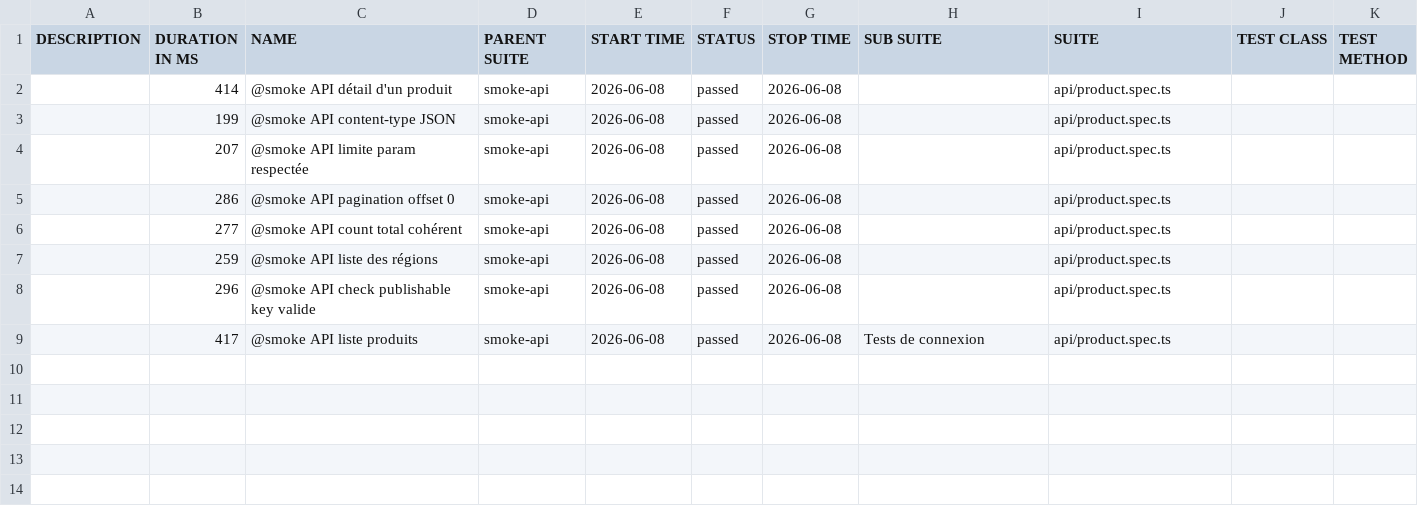
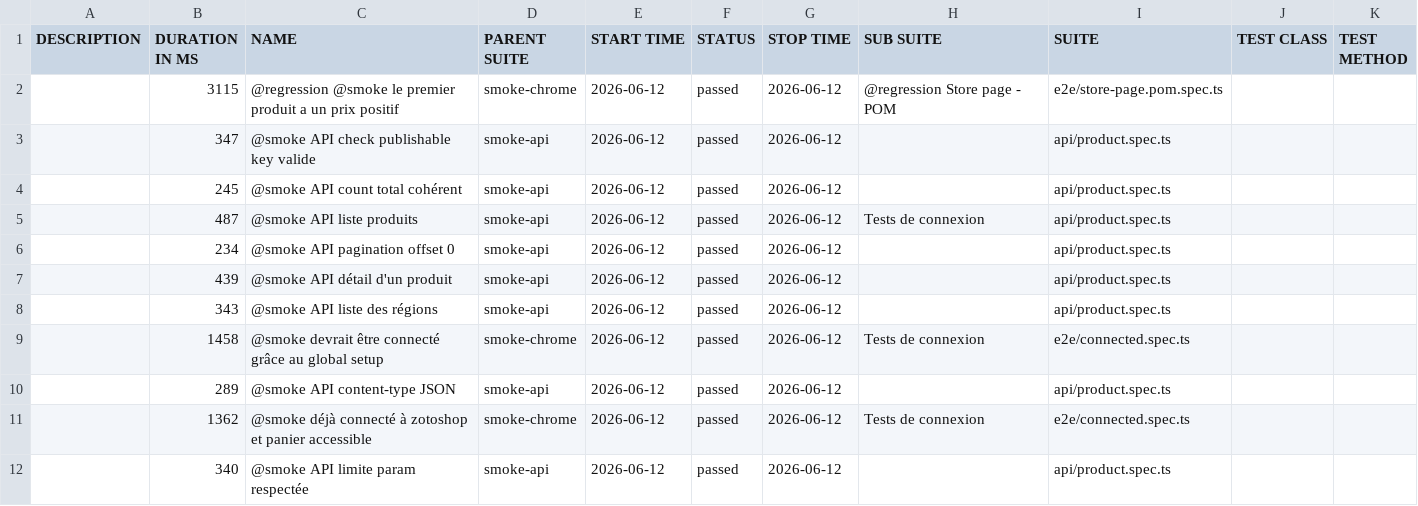
Before and after one commit to Zotomatise/playwright-partie-2, a CSV file: allure/data/suites.csv, drawn as a sheet.

```diff
--- a/allure/data/suites.csv
+++ b/allure/data/suites.csv
@@ -1,9 +1,12 @@
 "DESCRIPTION","DURATION IN MS","NAME","PARENT SUITE","START TIME","STATUS","STOP TIME","SUB SUITE","SUITE","TEST CLASS","TEST METHOD"
-"","414","@smoke API détail d'un produit","smoke-api","2026-06-08","passed","2026-06-08","","api/product.spec.ts","",""
-"","199","@smoke API content-type JSON","smoke-api","2026-06-08","passed","2026-06-08","","api/product.spec.ts","",""
-"","207","@smoke API limite param respectée","smoke-api","2026-06-08","passed","2026-06-08","","api/product.spec.ts","",""
-"","286","@smoke API pagination offset 0","smoke-api","2026-06-08","passed","2026-06-08","","api/product.spec.ts","",""
-"","277","@smoke API count total cohérent","smoke-api","2026-06-08","passed","2026-06-08","","api/product.spec.ts","",""
-"","259","@smoke API liste des régions","smoke-api","2026-06-08","passed","2026-06-08","","api/product.spec.ts","",""
-"","296","@smoke API check publishable key valide","smoke-api","2026-06-08","passed","2026-06-08","","api/product.spec.ts","",""
-"","417","@smoke API liste produits","smoke-api","2026-06-08","passed","2026-06-08","Tests de connexion","api/product.spec.ts","",""
+"","3115","@regression @smoke le premier produit a un prix positif","smoke-chrome","2026-06-12","passed","2026-06-12","@regression Store page - POM","e2e/store-page.pom.spec.ts","",""
+"","347","@smoke API check publishable key valide","smoke-api","2026-06-12","passed","2026-06-12","","api/product.spec.ts","",""
+"","245","@smoke API count total cohérent","smoke-api","2026-06-12","passed","2026-06-12","","api/product.spec.ts","",""
+"","487","@smoke API liste produits","smoke-api","2026-06-12","passed","2026-06-12","Tests de connexion","api/product.spec.ts","",""
+"","234","@smoke API pagination offset 0","smoke-api","2026-06-12","passed","2026-06-12","","api/product.spec.ts","",""
+"","439","@smoke API détail d'un produit","smoke-api","2026-06-12","passed","2026-06-12","","api/product.spec.ts","",""
+"","343","@smoke API liste des régions","smoke-api","2026-06-12","passed","2026-06-12","","api/product.spec.ts","",""
+"","1458","@smoke devrait être connecté grâce au global setup","smoke-chrome","2026-06-12","passed","2026-06-12","Tests de connexion","e2e/connected.spec.ts","",""
+"","289","@smoke API content-type JSON","smoke-api","2026-06-12","passed","2026-06-12","","api/product.spec.ts","",""
+"","1362","@smoke déjà connecté à zotoshop et panier accessible","smoke-chrome","2026-06-12","passed","2026-06-12","Tests de connexion","e2e/connected.spec.ts","",""
+"","340","@smoke API limite param respectée","smoke-api","2026-06-12","passed","2026-06-12","","api/product.spec.ts","",""
```
Also changed, not shown: 46 other files.
